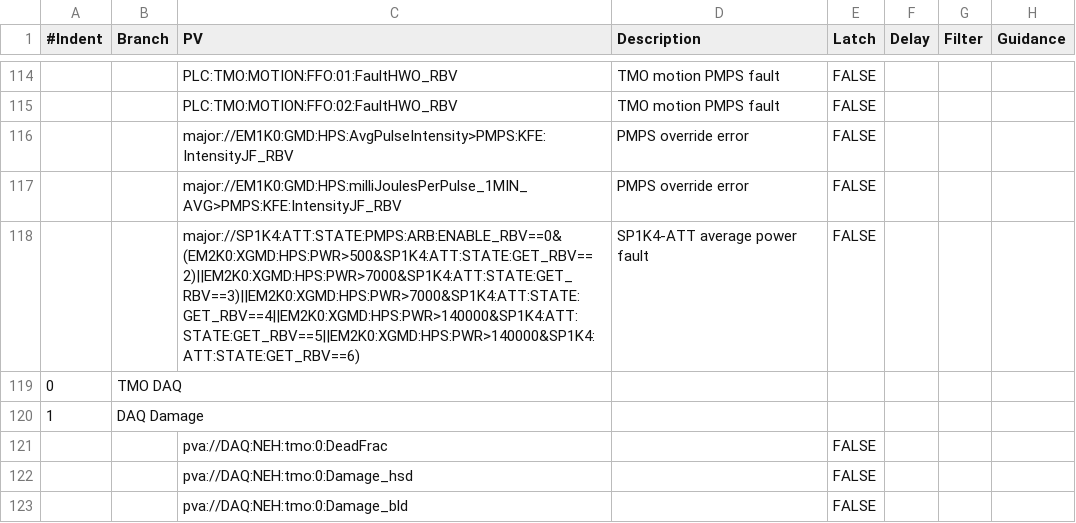
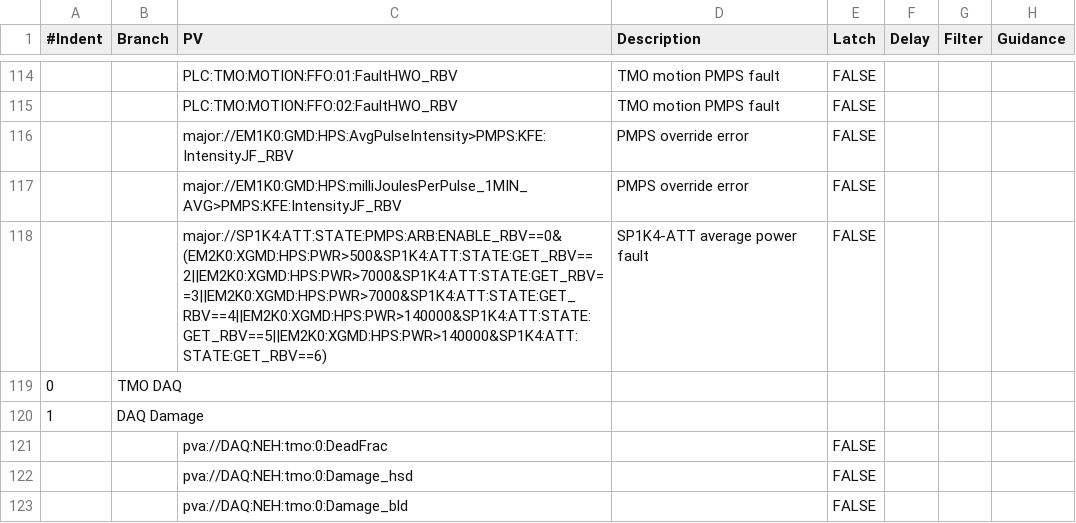
Before and after one commit to tongju12/pcds-nalms, a CSV file: Spreadsheet/KFE/TMO-alarms.csv, drawn as a sheet; only a part is shown, gaps mark what is left out.

Commit message:
fixing error

```diff
--- a/Spreadsheet/KFE/TMO-alarms.csv
+++ b/Spreadsheet/KFE/TMO-alarms.csv
@@ -117,3 +117,3 @@
 ,,major://EM1K0:GMD:HPS:milliJoulesPerPulse_1MIN_AVG>PMPS:KFE:IntensityJF_RBV,PMPS override error,FALSE,,,
-,,major://SP1K4:ATT:STATE:PMPS:ARB:ENABLE_RBV==0&(EM2K0:XGMD:HPS:PWR>500&SP1K4:ATT:STATE:GET_RBV==2)||EM2K0:XGMD:HPS:PWR>7000&SP1K4:ATT:STATE:GET_RBV==3)||EM2K0:XGMD:HPS:PWR>7000&SP1K4:ATT:STATE:GET_RBV==4||EM2K0:XGMD:HPS:PWR>140000&SP1K4:ATT:STATE:GET_RBV==5||EM2K0:XGMD:HPS:PWR>140000&SP1K4:ATT:STATE:GET_RBV==6),SP1K4-ATT average power fault,FALSE,,,
+,,major://SP1K4:ATT:STATE:PMPS:ARB:ENABLE_RBV==0&(EM2K0:XGMD:HPS:PWR>500&SP1K4:ATT:STATE:GET_RBV==2||EM2K0:XGMD:HPS:PWR>7000&SP1K4:ATT:STATE:GET_RBV==3||EM2K0:XGMD:HPS:PWR>7000&SP1K4:ATT:STATE:GET_RBV==4||EM2K0:XGMD:HPS:PWR>140000&SP1K4:ATT:STATE:GET_RBV==5||EM2K0:XGMD:HPS:PWR>140000&SP1K4:ATT:STATE:GET_RBV==6),SP1K4-ATT average power fault,FALSE,,,
 0,TMO DAQ,,,,,,
```
